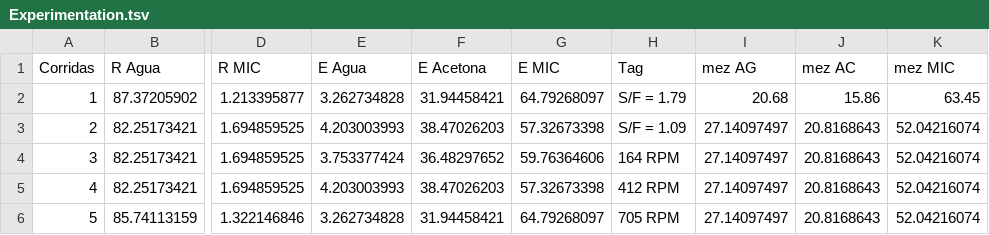
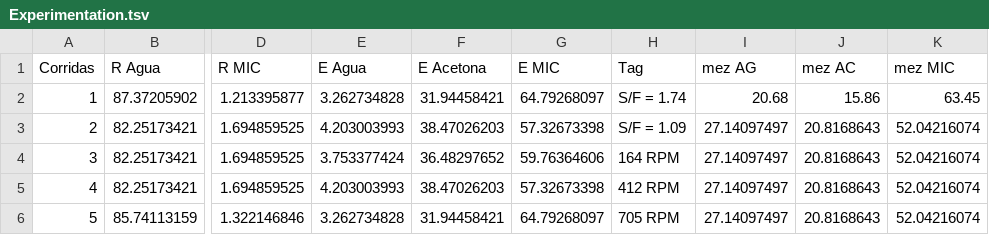
Before and after one commit to juangrave9/mathworks, a TSV file: Experimentation.tsv, drawn as a sheet; only a part is shown, gaps mark what is left out; the diff names each change by its address in the sheet, - before the commit and + after, or states it on an @@ line.

Commit message:
Update Experimentation.tsv

```diff
--- a/Experimentation.tsv
+++ b/Experimentation.tsv
-H2 (Tag): S/F = 1.79
+H2 (Tag): S/F = 1.74
```
